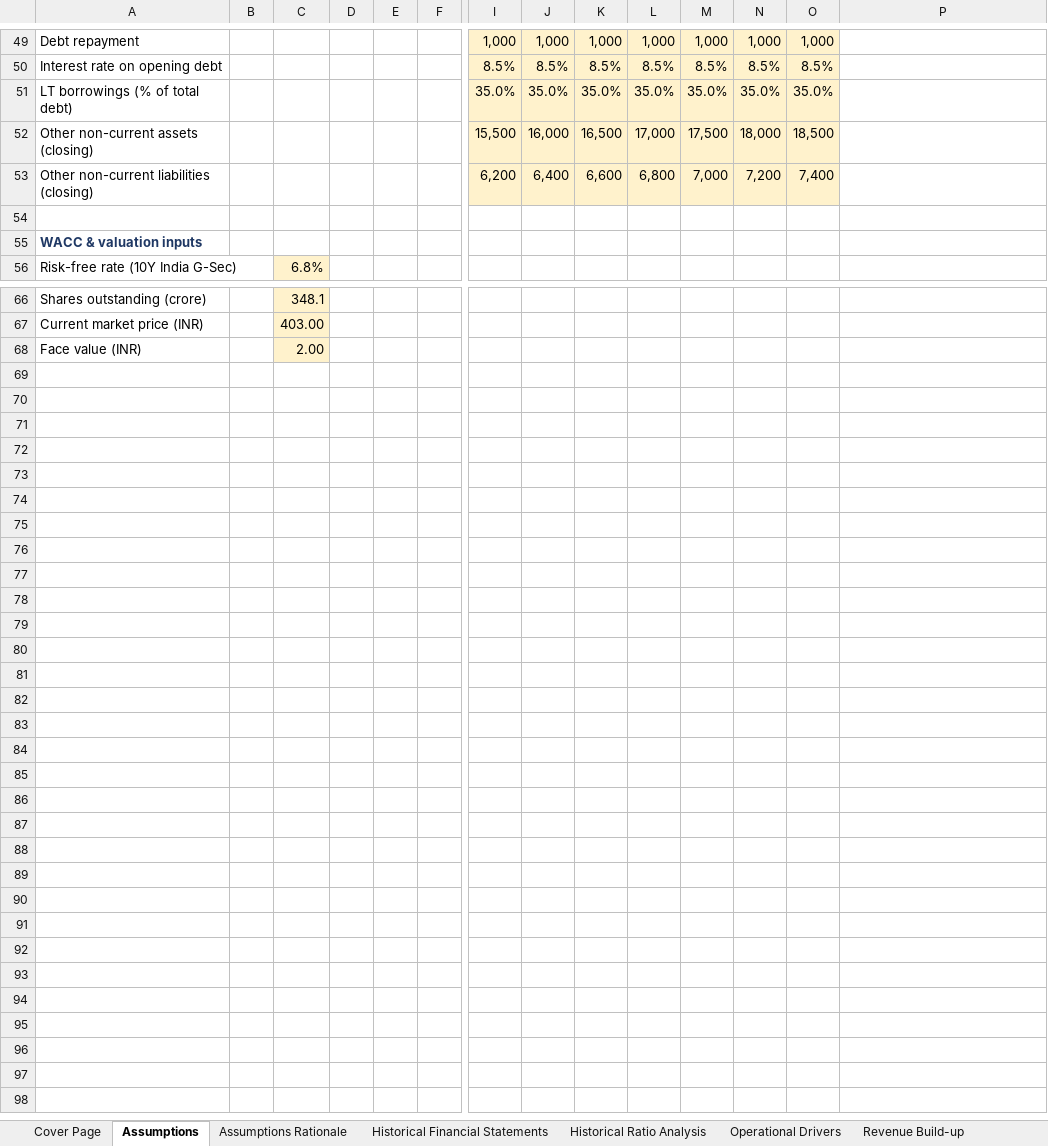
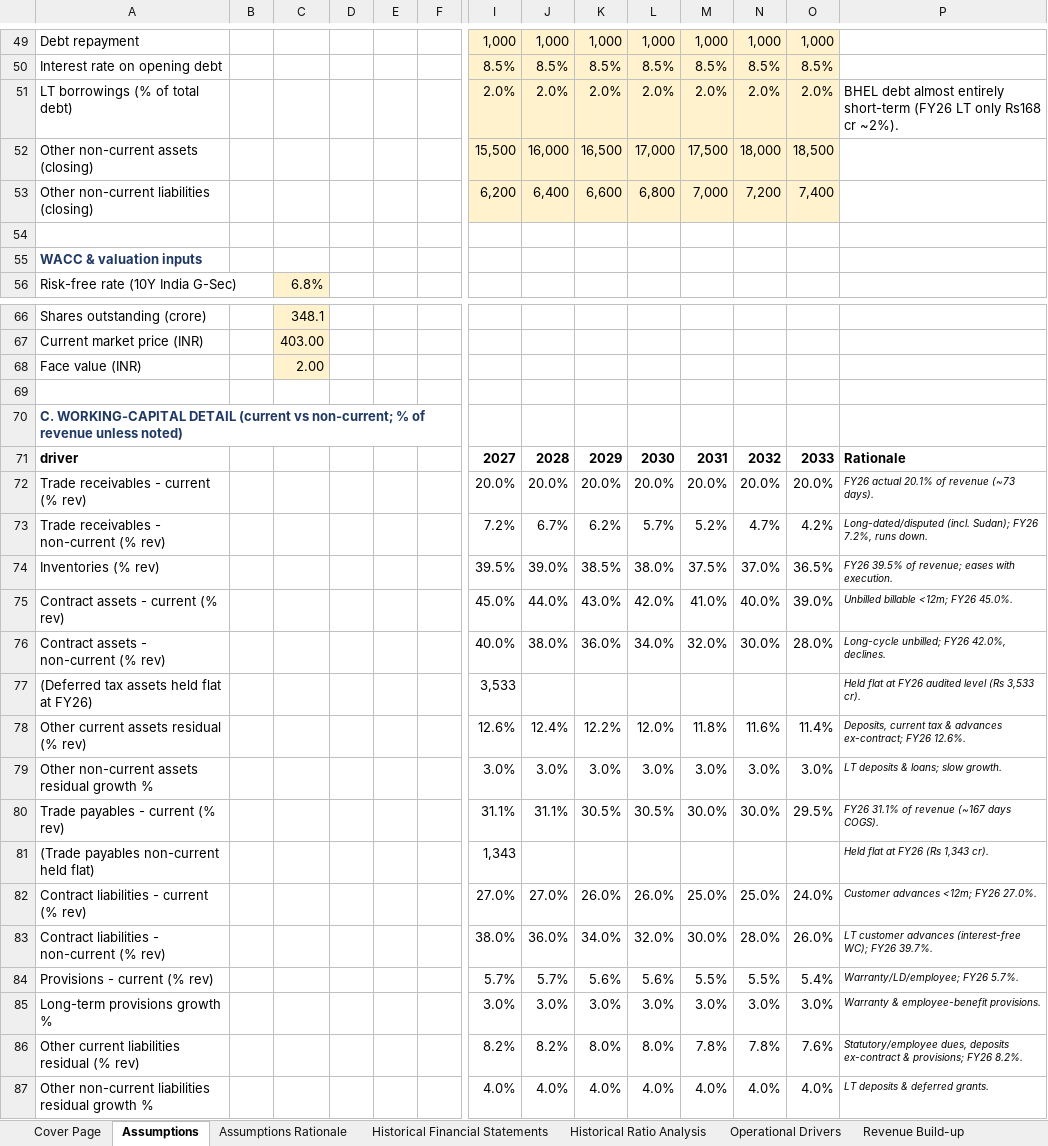
Before and after one commit to mbashivam897-rgb/BHEL, an Excel workbook: BHEL_Financial_Model.xlsx, sheet Assumptions, drawn as a sheet; only a part is shown, gaps mark what is left out; values as stored, in another font and other column widths than the file's, no borders; removed rows and columns are numbered as before the commit, all else as after; rows hold the shown columns only; the diff names each change by its address in the sheet, - before the commit and + after, or states it on an @@ line.

Commit message:
Propagate granular current/non-current BS + FY2026 audited splits into full 22-sheet model; expand WC schedule, add granular drivers, all error checks pass

```diff
--- a/BHEL_Financial_Model.xlsx (sheet Assumptions)
+++ b/BHEL_Financial_Model.xlsx (sheet Assumptions)
-row 51: LT borrowings (% of total debt) |  |  |  |  |  | 35.0% | 35.0% | 35.0% | 35.0% | 35.0% | 35.0% | 35.0%
+row 51: LT borrowings (% of total debt) |  |  |  |  |  | 2.0% | 2.0% | 2.0% | 2.0% | 2.0% | 2.0% | 2.0% | BHEL debt almost entirely short-term (FY26 LT only Rs168 cr ~2%).
+row 69: (empty)
+row 70: C. WORKING-CAPITAL DETAIL (current vs non-current; % of revenue unless noted)
+row 71: driver |  |  |  |  |  | 2027 | 2028 | 2029 | 2030 | 2031 | 2032 | 2033 | Rationale
+row 72: Trade receivables - current (% rev) |  |  |  |  |  | 20.0% | 20.0% | 20.0% | 20.0% | 20.0% | 20.0% | 20.0% | FY26 actual 20.1% of revenue (~73 days).
+row 73: Trade receivables - non-current (% rev) |  |  |  |  |  | 7.2% | 6.7% | 6.2% | 5.7% | 5.2% | 4.7% | 4.2% | Long-dated/disputed (incl. Sudan); FY26 7.2%, runs down.
+row 74: Inventories (% rev) |  |  |  |  |  | 39.5% | 39.0% | 38.5% | 38.0% | 37.5% | 37.0% | 36.5% | FY26 39.5% of revenue; eases with execution.
+row 75: Contract assets - current (% rev) |  |  |  |  |  | 45.0% | 44.0% | 43.0% | 42.0% | 41.0% | 40.0% | 39.0% | Unbilled billable <12m; FY26 45.0%.
+row 76: Contract assets - non-current (% rev) |  |  |  |  |  | 40.0% | 38.0% | 36.0% | 34.0% | 32.0% | 30.0% | 28.0% | Long-cycle unbilled; FY26 42.0%, declines.
+row 77: (Deferred tax assets held flat at FY26) |  |  |  |  |  | 3,533 |  |  |  |  |  |  | Held flat at FY26 audited level (Rs 3,533 cr).
+row 78: Other current assets residual (% rev) |  |  |  |  |  | 12.6% | 12.4% | 12.2% | 12.0% | 11.8% | 11.6% | 11.4% | Deposits, current tax & advances ex-contract; FY26 12.6%.
+row 79: Other non-current assets residual growth % |  |  |  |  |  | 3.0% | 3.0% | 3.0% | 3.0% | 3.0% | 3.0% | 3.0% | LT deposits & loans; slow growth.
+row 80: Trade payables - current (% rev) |  |  |  |  |  | 31.1% | 31.1% | 30.5% | 30.5% | 30.0% | 30.0% | 29.5% | FY26 31.1% of revenue (~167 days COGS).
+row 81: (Trade payables non-current held flat) |  |  |  |  |  | 1,343 |  |  |  |  |  |  | Held flat at FY26 (Rs 1,343 cr).
+row 82: Contract liabilities - current (% rev) |  |  |  |  |  | 27.0% | 27.0% | 26.0% | 26.0% | 25.0% | 25.0% | 24.0% | Customer advances <12m; FY26 27.0%.
+row 83: Contract liabilities - non-current (% rev) |  |  |  |  |  | 38.0% | 36.0% | 34.0% | 32.0% | 30.0% | 28.0% | 26.0% | LT customer advances (interest-free WC); FY26 39.7%.
+row 84: Provisions - current (% rev) |  |  |  |  |  | 5.7% | 5.7% | 5.6% | 5.6% | 5.5% | 5.5% | 5.4% | Warranty/LD/employee; FY26 5.7%.
+row 85: Long-term provisions growth % |  |  |  |  |  | 3.0% | 3.0% | 3.0% | 3.0% | 3.0% | 3.0% | 3.0% | Warranty & employee-benefit provisions.
+row 86: Other current liabilities residual (% rev) |  |  |  |  |  | 8.2% | 8.2% | 8.0% | 8.0% | 7.8% | 7.8% | 7.6% | Statutory/employee dues, deposits ex-contract & provisions; FY26 8.2%.
+row 87: Other non-current liabilities residual growth % |  |  |  |  |  | 4.0% | 4.0% | 4.0% | 4.0% | 4.0% | 4.0% | 4.0% | LT deposits & deferred grants.
```
Also changed, not shown: sheet Forecast Financial Statements, sheet Working Capital Schedule, sheet Ratio Analysis, sheet Error Checks, sheet Other Assets & Liabilities, sheet Cash Flow Statement, 6 more sheets, charts or pictures, 1 other file.
